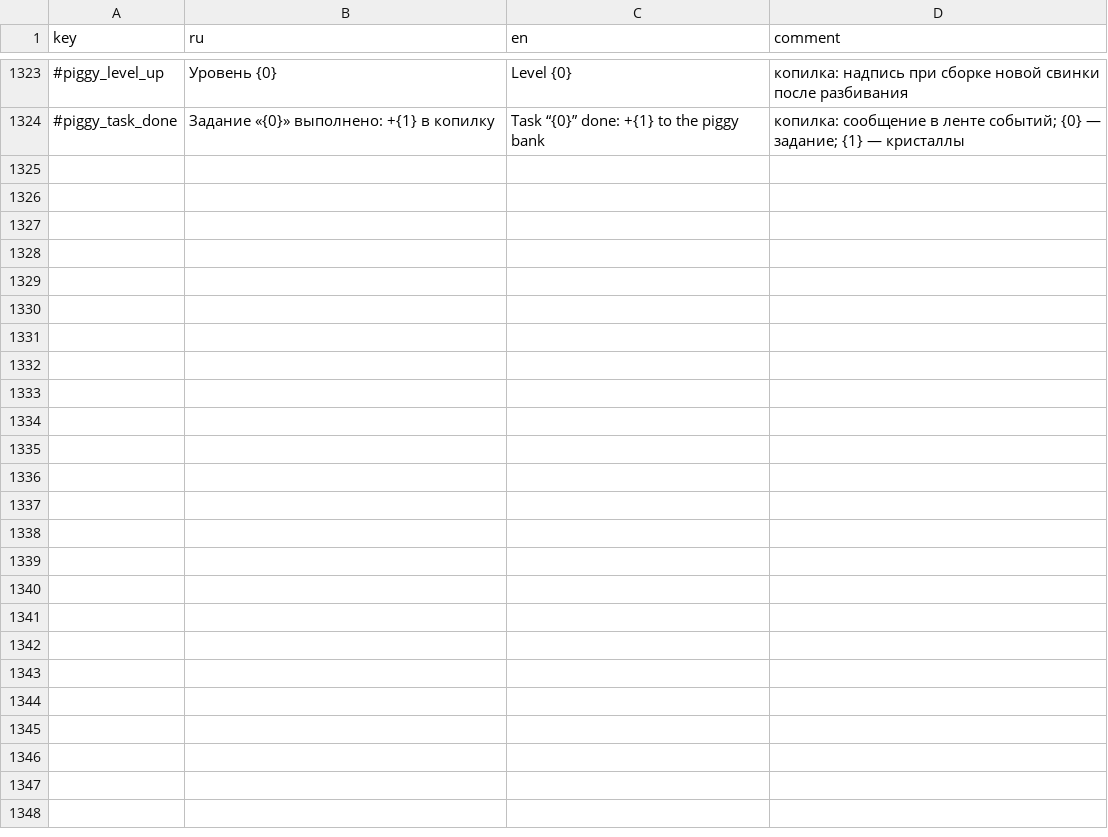
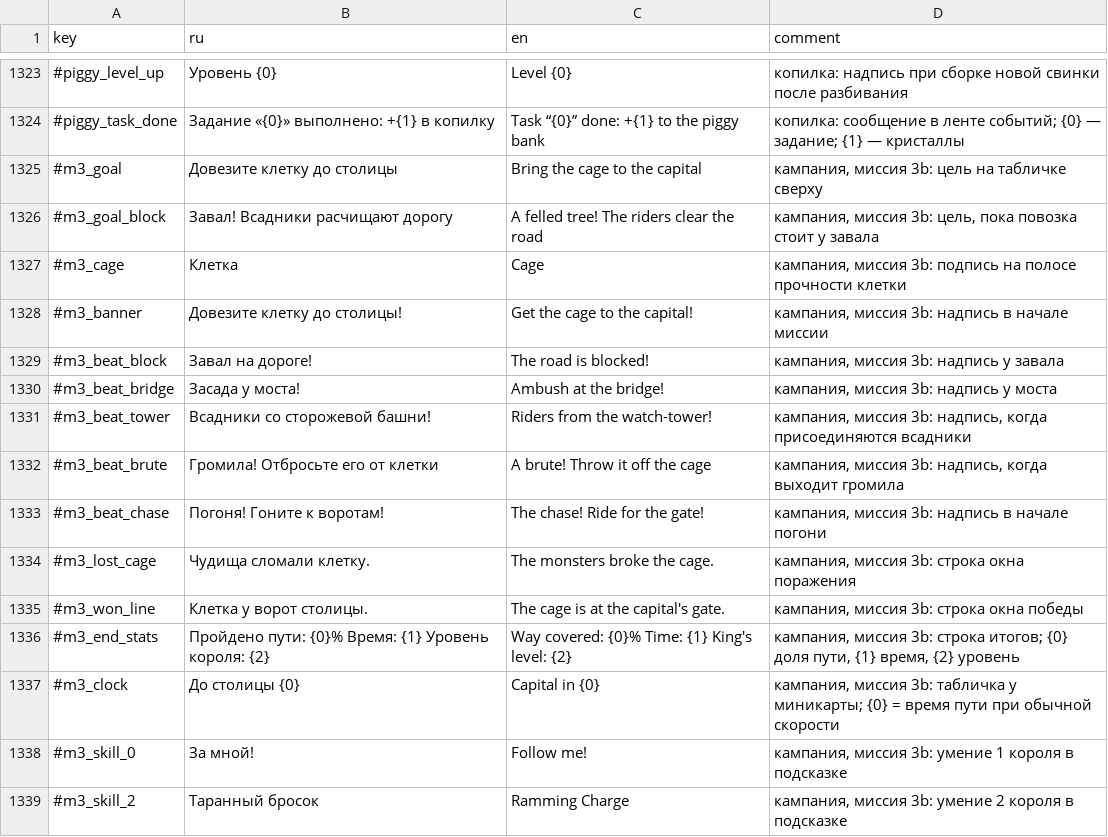
Before and after one commit to Safronov-Siarhei/CityBuilding, a CSV file: Assets/_Project/Balance/localization.csv, drawn as a sheet; only a part is shown, gaps mark what is left out; the diff names each change by its address in the sheet, - before the commit and + after, or states it on an @@ line.

```diff
--- a/Assets/_Project/Balance/localization.csv
+++ b/Assets/_Project/Balance/localization.csv
+row 1325: #m3_goal | Довезите клетку до столицы | Bring the cage to the capital | кампания, миссия 3b: цель на табличке сверху
+row 1326: #m3_goal_block | Завал! Всадники расчищают дорогу | A felled tree! The riders clear the road | кампания, миссия 3b: цель, пока повозка стоит у завала
+row 1327: #m3_cage | Клетка | Cage | кампания, миссия 3b: подпись на полосе прочности клетки
+row 1328: #m3_banner | Довезите клетку до столицы! | Get the cage to the capital! | кампания, миссия 3b: надпись в начале миссии
+row 1329: #m3_beat_block | Завал на дороге! | The road is blocked! | кампания, миссия 3b: надпись у завала
+row 1330: #m3_beat_bridge | Засада у моста! | Ambush at the bridge! | кампания, миссия 3b: надпись у моста
+row 1331: #m3_beat_tower | Всадники со сторожевой башни! | Riders from the watch-tower! | кампания, миссия 3b: надпись, когда присоединяются всадники
+row 1332: #m3_beat_brute | Громила! Отбросьте его от клетки | A brute! Throw it off the cage | кампания, миссия 3b: надпись, когда выходит громила
+row 1333: #m3_beat_chase | Погоня! Гоните к воротам! | The chase! Ride for the gate! | кампания, миссия 3b: надпись в начале погони
+row 1334: #m3_lost_cage | Чудища сломали клетку. | The monsters broke the cage. | кампания, миссия 3b: строка окна поражения
+row 1335: #m3_won_line | Клетка у ворот столицы. | The cage is at the capital's gate. | кампания, миссия 3b: строка окна победы
+row 1336: #m3_end_stats | Пройдено пути: {0}% Время: {1} Уровень короля: {2} | Way covered: {0}% Time: {1} King's level: {2} | кампания, миссия 3b: строка итогов; {0} доля пути, {1} время, {2} уровень
+row 1337: #m3_clock | До столицы {0} | Capital in {0} | кампания, миссия 3b: табличка у миникарты; {0} = время пути при обычной скорости
+row 1338: #m3_skill_0 | За мной! | Follow me! | кампания, миссия 3b: умение 1 короля в подсказке
+row 1339: #m3_skill_2 | Таранный бросок | Ramming Charge | кампания, миссия 3b: умение 2 короля в подсказке
```
Also changed, not shown: Assets/_Project/Balance/economy.csv, Assets/_Project/Models/Mission3/Map-M3-Decor.csv, 28 other files.
